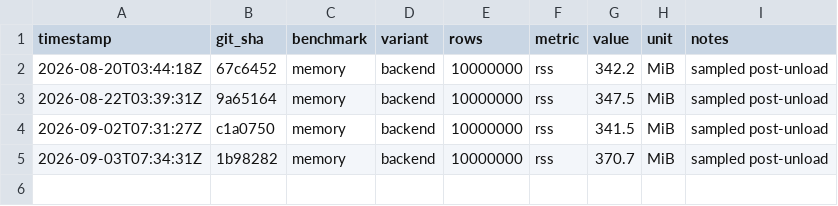
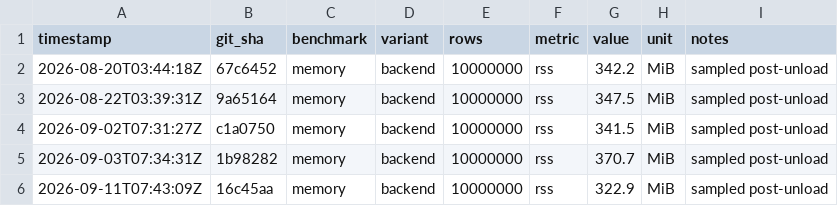
Before and after one commit to msmygit/cassyx, a CSV file: bench/trend.csv, drawn as a sheet.

Commit message:
bench: nightly results 2026-09-11 [skip ci]

```diff
--- a/bench/trend.csv
+++ b/bench/trend.csv
@@ -5 +5,2 @@ timestamp,git_sha,benchmark,variant,rows,metric,value,unit,notes
 2026-09-03T07:34:31Z,1b98282,memory,backend,10000000,rss,370.7,MiB,sampled post-unload
+2026-09-11T07:43:09Z,16c45aa,memory,backend,10000000,rss,322.9,MiB,sampled post-unload
```
